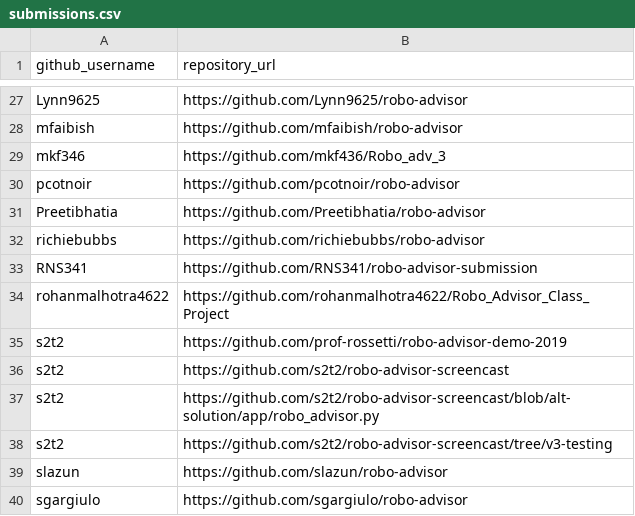
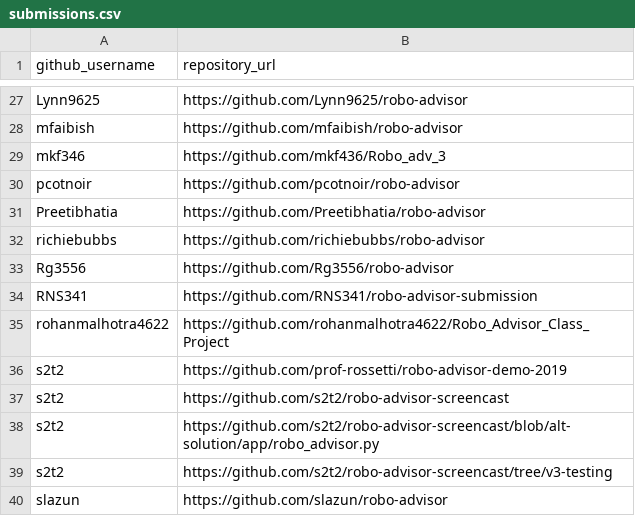
Before and after one commit to prof-rossetti/nyu-info-2335-201905, a CSV file: projects/robo-advisor/submissions.csv, drawn as a sheet; only a part is shown, gaps mark what is left out; the shorter side is filled out with more unchanged rows; the diff names each change by its address in the sheet, - before the commit and + after, or states it on an @@ line.

Commit message:
Update submissions.csv (#173)

```diff
--- a/projects/robo-advisor/submissions.csv
+++ b/projects/robo-advisor/submissions.csv
+row 33: Rg3556 | https://github.com/Rg3556/robo-advisor
```
